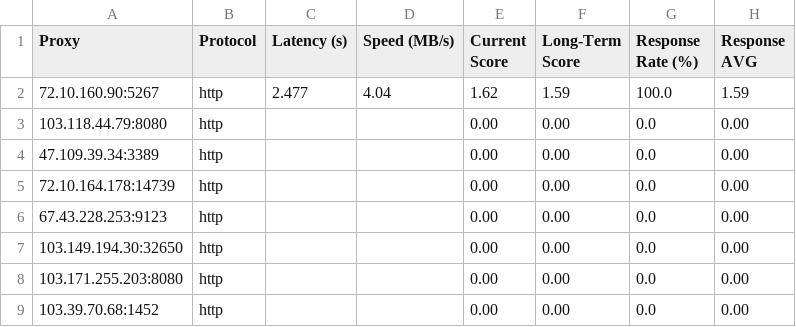
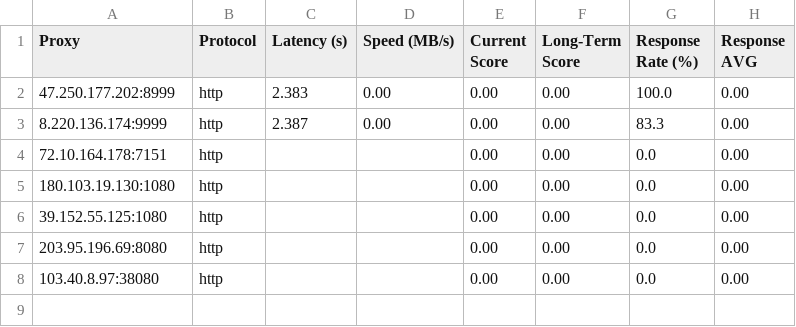
Before and after one commit to rriordan/Proxy-Master, a CSV file: Output/proxy_benchmark_results.csv, drawn as a sheet.

```diff
--- a/Output/proxy_benchmark_results.csv
+++ b/Output/proxy_benchmark_results.csv
@@ -1,9 +1,8 @@
 Proxy,Protocol,Latency (s),Speed (MB/s),Current Score,Long-Term Score,Response Rate (%),Response AVG
-72.10.160.90:5267,http,2.477,4.04,1.62,1.59,100.0,1.59
-103.118.44.79:8080,http,,,0.00,0.00,0.0,0.00
-47.109.39.34:3389,http,,,0.00,0.00,0.0,0.00
-72.10.164.178:14739,http,,,0.00,0.00,0.0,0.00
-67.43.228.253:9123,http,,,0.00,0.00,0.0,0.00
-103.149.194.30:32650,http,,,0.00,0.00,0.0,0.00
-103.171.255.203:8080,http,,,0.00,0.00,0.0,0.00
-103.39.70.68:1452,http,,,0.00,0.00,0.0,0.00
+47.250.177.202:8999,http,2.383,0.00,0.00,0.00,100.0,0.00
+8.220.136.174:9999,http,2.387,0.00,0.00,0.00,83.3,0.00
+72.10.164.178:7151,http,,,0.00,0.00,0.0,0.00
+180.103.19.130:1080,http,,,0.00,0.00,0.0,0.00
+39.152.55.125:1080,http,,,0.00,0.00,0.0,0.00
+203.95.196.69:8080,http,,,0.00,0.00,0.0,0.00
+103.40.8.97:38080,http,,,0.00,0.00,0.0,0.00
```
Also changed, not shown: Output/proxy_history.csv, 3 other files.
